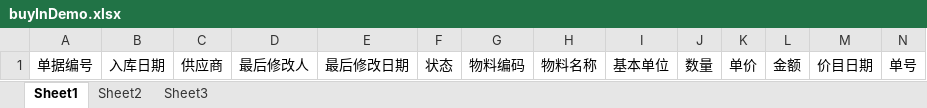
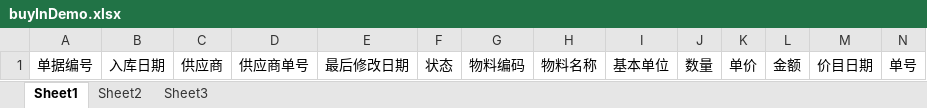
Before and after one commit to AkeQAQ/boyiERPServer, an Excel workbook: boyiERPServer/src/main/resources/excelDemo/buyInDemo.xlsx, sheet Sheet1, drawn as a sheet; values as stored, in another font and other column widths than the file's, no borders; the diff names each change by its address in the sheet, - before the commit and + after, or states it on an @@ line.

Commit message:
更新内容： 1. 删除“历史时间排序中间有负库存”的校验（完成） 2. 采购退料，打印单据，把数量和金额加“-”号（完成） 3. 采购入库，导出列新增字段“供应商单号”（完成） 4. 采购订单，详情新增的时候，假如没保存，弹出一个“确认提示”（完成) 5. 打印的单据，收货人和分页往左移动，腾位置给送货人签字。（完成)

```diff
--- a/boyiERPServer/src/main/resources/excelDemo/buyInDemo.xlsx (sheet Sheet1)
+++ b/boyiERPServer/src/main/resources/excelDemo/buyInDemo.xlsx (sheet Sheet1)
-D1: 最后修改人
+D1: 供应商单号
```
Also changed, not shown: 8 other files.
